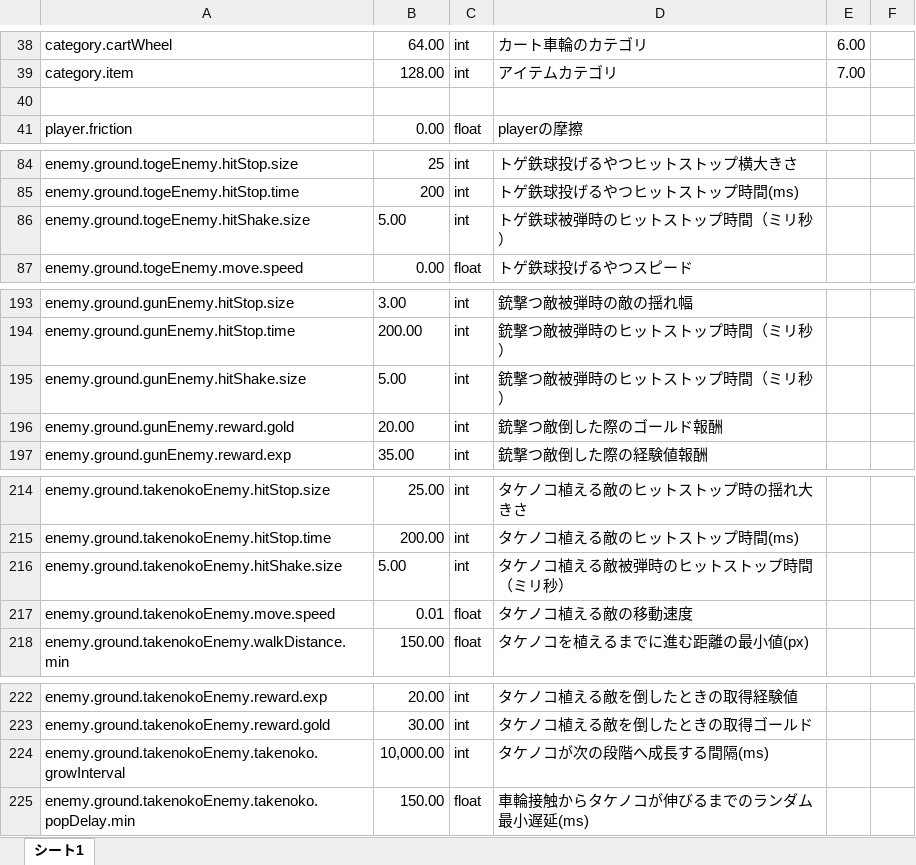
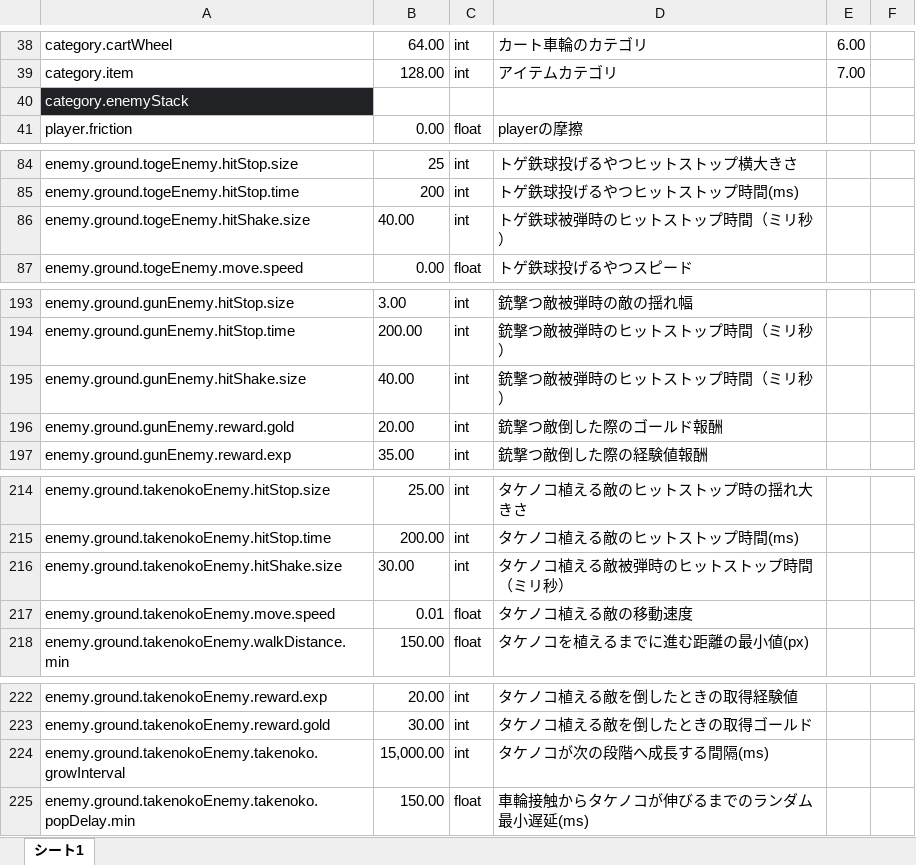
Before and after one commit to bananaisyammy/stella-teishoku.f5.si_old, an Excel workbook: products/obadan/data/params.xlsx, sheet シート1, drawn as a sheet; only a part is shown, gaps mark what is left out; values as stored, in another font and other column widths than the file's, no borders; charts and pictures not drawn; the diff covers the shown part only; the diff names each change by its address in the sheet, - before the commit and + after, or states it on an @@ line.

```diff
--- a/products/obadan/data/params.xlsx (sheet シート1)
+++ b/products/obadan/data/params.xlsx (sheet シート1)
-A40: (empty)
+A40: category.enemyStack
-A40 fill: none
+A40 fill: #212225
-B86: 5.00
+B86: 40.00
-B195: 5.00
+B195: 40.00
-B216: 5.00
+B216: 30.00
-B224: 10,000.00
+B224: 15,000.00
```
Also changed, not shown: 3 edited cells elsewhere in this sheet, 12 other files.
